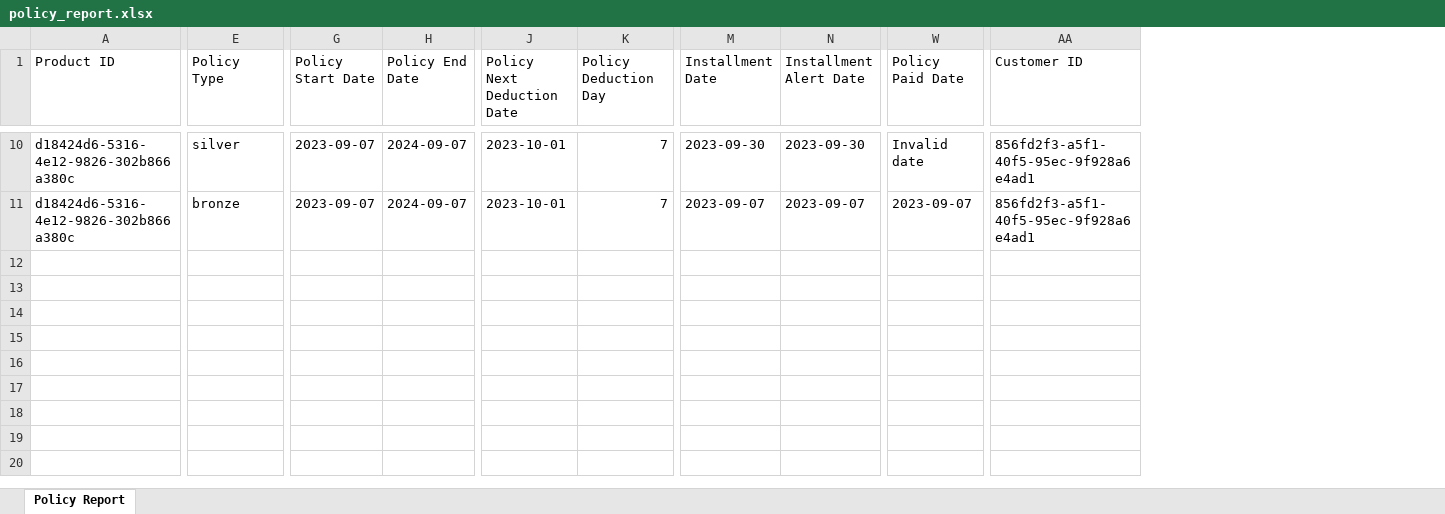
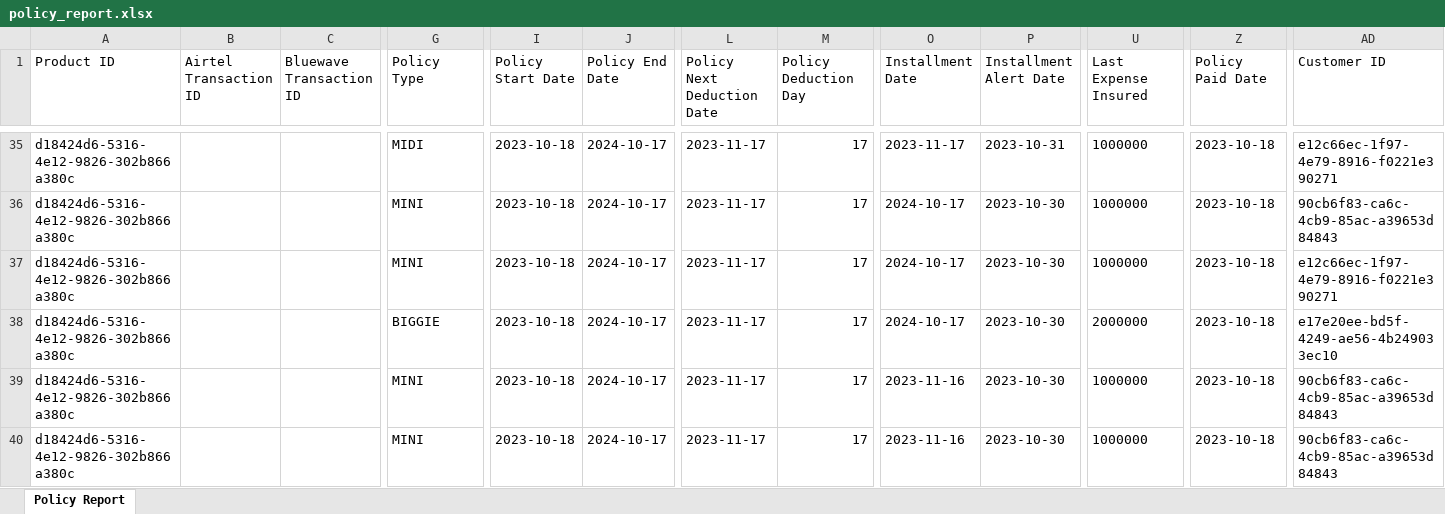
Before and after one commit to jacjimus/bluewave_ug, an Excel workbook: src/controllers/uploads/policy_report.xlsx, sheet Policy Report, drawn as a sheet; only a part is shown, gaps mark what is left out; values as stored, in another font and other column widths than the file's, no borders; addresses are those after the commit; rows hold the shown columns only; the diff covers the shown part only; the diff names each change by its address in the sheet, - before the commit and + after, or states it on an @@ line.

Commit message:
policy report

```diff
--- a/src/controllers/uploads/policy_report.xlsx (sheet Policy Report)
+++ b/src/controllers/uploads/policy_report.xlsx (sheet Policy Report)
+column B (Airtel Transaction ID), empty
+column C (Bluewave Transaction ID), empty
+column U (Last Expense Insured), row 35: 1000000; row 37: 1000000
-G35 (Policy Type): silver
+G35 (Policy Type): MIDI
-I35 (Policy Start Date): 2023-09-07
+I35 (Policy Start Date): 2023-10-18
-J35 (Policy End Date): 2024-09-07
+J35 (Policy End Date): 2024-10-17
-L35 (Policy Next Deduction Date): 2023-10-01
+L35 (Policy Next Deduction Date): 2023-11-17
-M35 (Policy Deduction Day): 7
+M35 (Policy Deduction Day): 17
-O35 (Installment Date): 2023-09-30
+O35 (Installment Date): 2023-11-17
-P35 (Installment Alert Date): 2023-09-30
+P35 (Installment Alert Date): 2023-10-31
-Z35 (Policy Paid Date): Invalid date
+Z35 (Policy Paid Date): 2023-10-18
-AD35 (Customer ID): 856fd2f3-a5f1-40f5-95ec-9f928a6e4ad1
+AD35 (Customer ID): e12c66ec-1f97-4e79-8916-f0221e390271
+row 36: d18424d6-5316-4e12-9826-302b866a380c |  |  | MINI | 2023-10-18 | 2024-10-17 | 2023-11-17 | 17 | 2024-10-17 | 2023-10-30 | 1000000 | 2023-10-18 | 90cb6f83-ca6c-4cb9-85ac-a39653d84843
-G37 (Policy Type): bronze
+G37 (Policy Type): MINI
-I37 (Policy Start Date): 2023-09-07
+I37 (Policy Start Date): 2023-10-18
-J37 (Policy End Date): 2024-09-07
+J37 (Policy End Date): 2024-10-17
-L37 (Policy Next Deduction Date): 2023-10-01
+L37 (Policy Next Deduction Date): 2023-11-17
-M37 (Policy Deduction Day): 7
+M37 (Policy Deduction Day): 17
-O37 (Installment Date): 2023-09-07
+O37 (Installment Date): 2024-10-17
-P37 (Installment Alert Date): 2023-09-07
+P37 (Installment Alert Date): 2023-10-30
-Z37 (Policy Paid Date): 2023-09-07
+Z37 (Policy Paid Date): 2023-10-18
-AD37 (Customer ID): 856fd2f3-a5f1-40f5-95ec-9f928a6e4ad1
+AD37 (Customer ID): e12c66ec-1f97-4e79-8916-f0221e390271
+row 38: d18424d6-5316-4e12-9826-302b866a380c |  |  | BIGGIE | 2023-10-18 | 2024-10-17 | 2023-11-17 | 17 | 2024-10-17 | 2023-10-30 | 2000000 | 2023-10-18 | e17e20ee-bd5f-4249-ae56-4b249033ec10
+row 39: d18424d6-5316-4e12-9826-302b866a380c |  |  | MINI | 2023-10-18 | 2024-10-17 | 2023-11-17 | 17 | 2023-11-16 | 2023-10-30 | 1000000 | 2023-10-18 | 90cb6f83-ca6c-4cb9-85ac-a39653d84843
+row 40: d18424d6-5316-4e12-9826-302b866a380c |  |  | MINI | 2023-10-18 | 2024-10-17 | 2023-11-17 | 17 | 2023-11-16 | 2023-10-30 | 1000000 | 2023-10-18 | 90cb6f83-ca6c-4cb9-85ac-a39653d84843
```
Also changed, not shown: 36 added rows and 177 edited cells elsewhere in this sheet, 5 other files.
